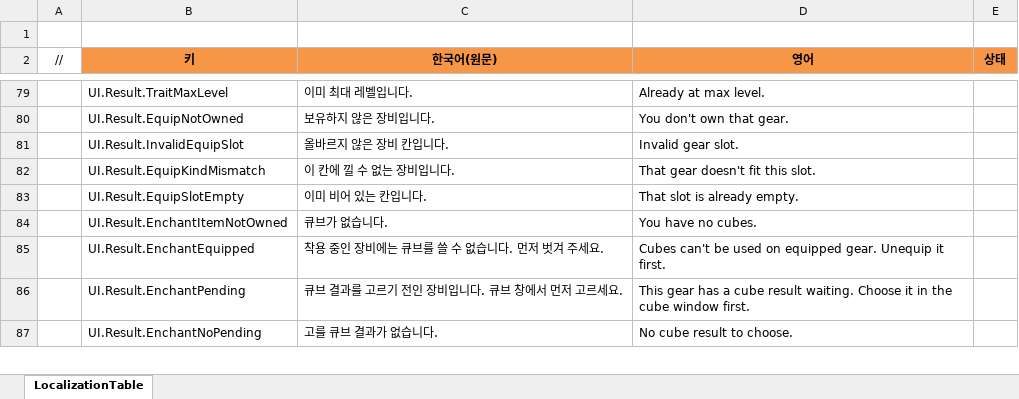
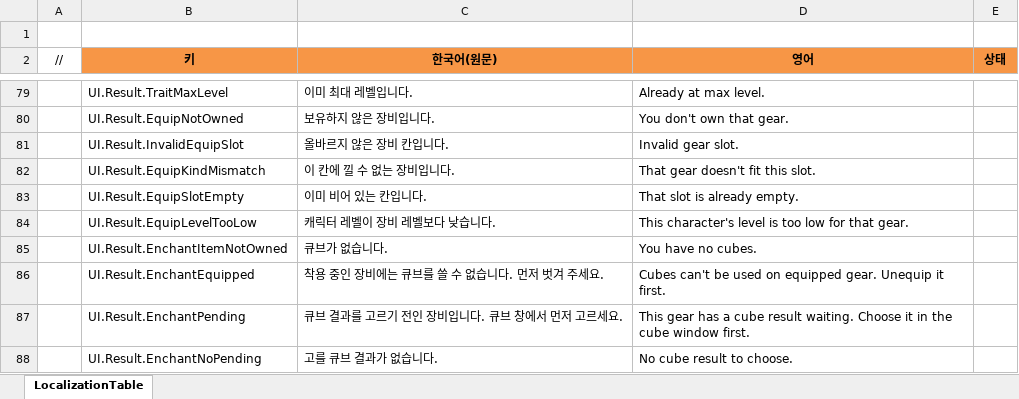
Before and after one commit to JeongTaeWoong99/Windows_simulator, an Excel workbook: GameDesign/Excel/Localization/Loc_UI.xlsx, sheet LocalizationTable, drawn as a sheet; only a part is shown, gaps mark what is left out; values as stored, in another font and other column widths than the file's, no borders; the diff names each change by its address in the sheet, - before the commit and + after, or states it on an @@ line.

```diff
--- a/GameDesign/Excel/Localization/Loc_UI.xlsx (sheet LocalizationTable)
+++ b/GameDesign/Excel/Localization/Loc_UI.xlsx (sheet LocalizationTable)
+row 84:  | UI.Result.EquipLevelTooLow | 캐릭터 레벨이 장비 레벨보다 낮습니다. | This character's level is too low for that gear.
```
Also changed, not shown: GameDesign/Excel/Equip.xlsx, GameDesign/Excel/Gacha.xlsx, 13 other files.
